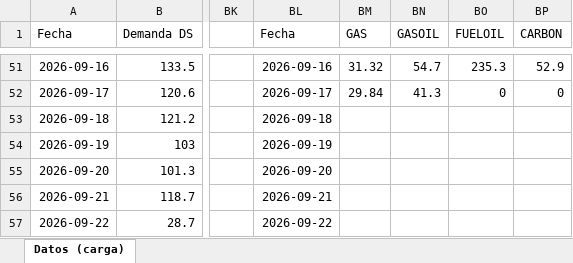
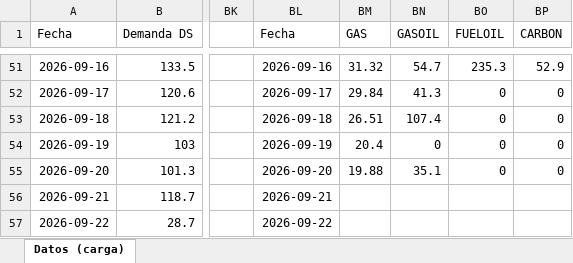
Before and after one commit to RodrigoManassero/estado-sistema-gas-rodrigo, an Excel workbook: data/carga_datos.xlsx, sheet Datos (carga), drawn as a sheet; only a part is shown, gaps mark what is left out; values as stored, in another font and other column widths than the file's, no borders; the diff names each change by its address in the sheet, - before the commit and + after, or states it on an @@ line.

```diff
--- a/data/carga_datos.xlsx (sheet Datos (carga))
+++ b/data/carga_datos.xlsx (sheet Datos (carga))
-BM53 (GAS): (empty)
+BM53 (GAS): 26.51
-BN53 (GASOIL): (empty)
+BN53 (GASOIL): 107.4
-BO53:BO55 (FUELOIL): (empty)
+BO53:BO55 (FUELOIL): 0
-BP53:BP55 (CARBON): (empty)
+BP53:BP55 (CARBON): 0
-BM54 (GAS): (empty)
+BM54 (GAS): 20.4
-BN54 (GASOIL): (empty)
+BN54 (GASOIL): 0
-BM55 (GAS): (empty)
+BM55 (GAS): 19.88
-BN55 (GASOIL): (empty)
+BN55 (GASOIL): 35.1
```
Also changed, not shown: 28 other files.
